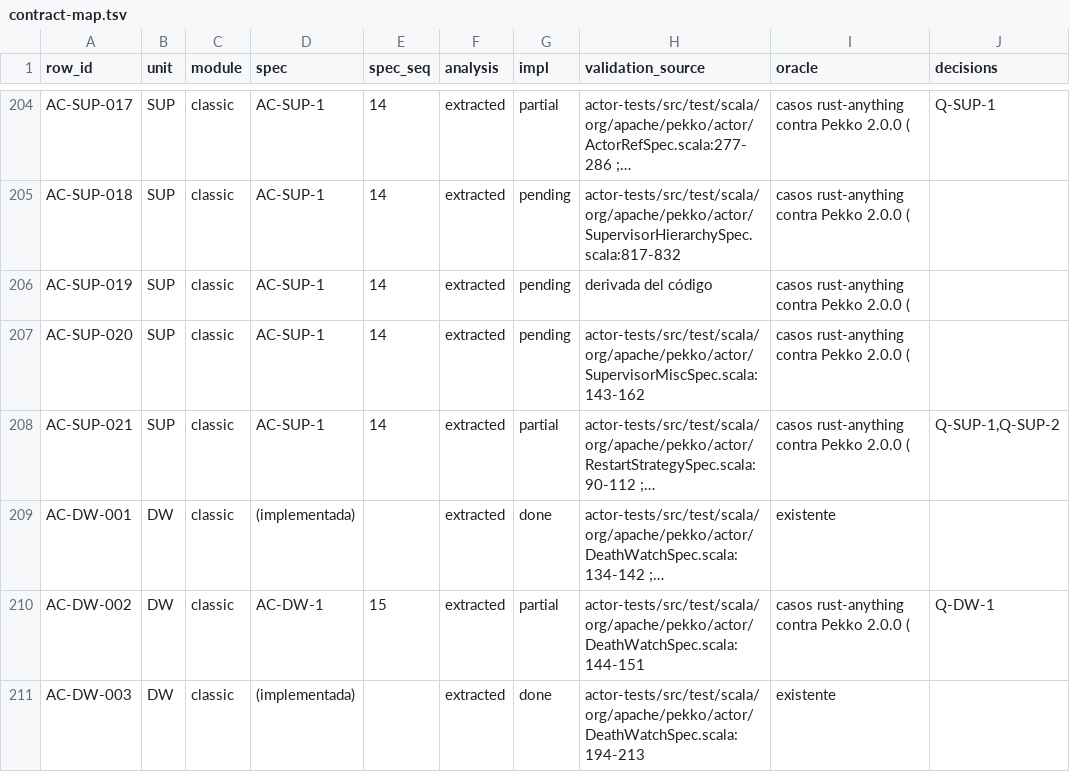
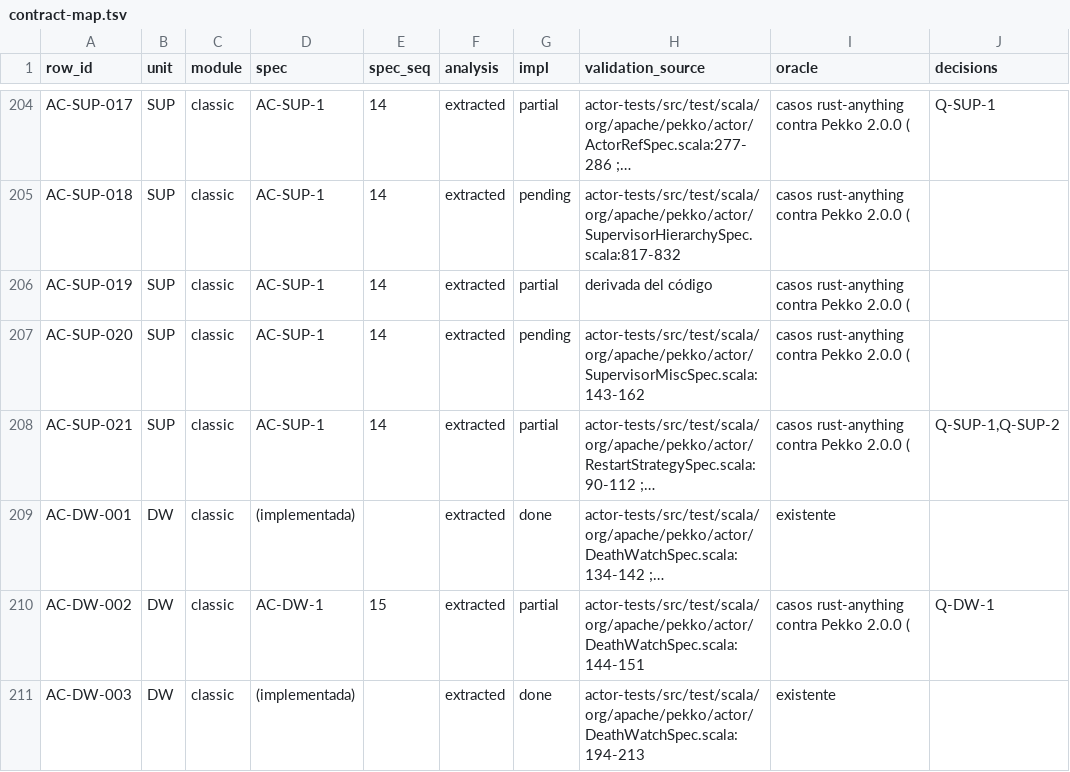
Before and after one commit to getsyntegrity/rakka, a TSV file: docs/contract-map.tsv, drawn as a sheet; only a part is shown, gaps mark what is left out; the diff names each change by its address in the sheet, - before the commit and + after, or states it on an @@ line.

```diff
--- a/docs/contract-map.tsv
+++ b/docs/contract-map.tsv
-G206 (impl): pending
+G206 (impl): partial
```
Also changed, not shown: docs/inventory/actor-classic.tsv, 24 other files.
